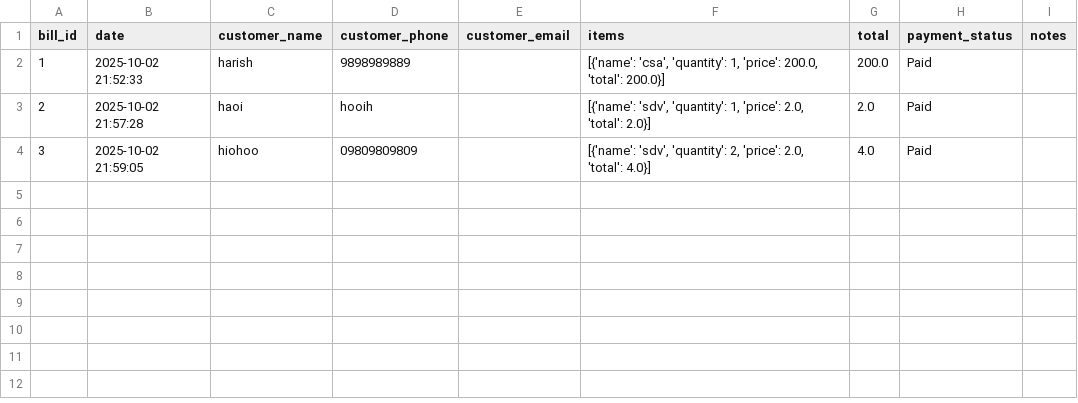
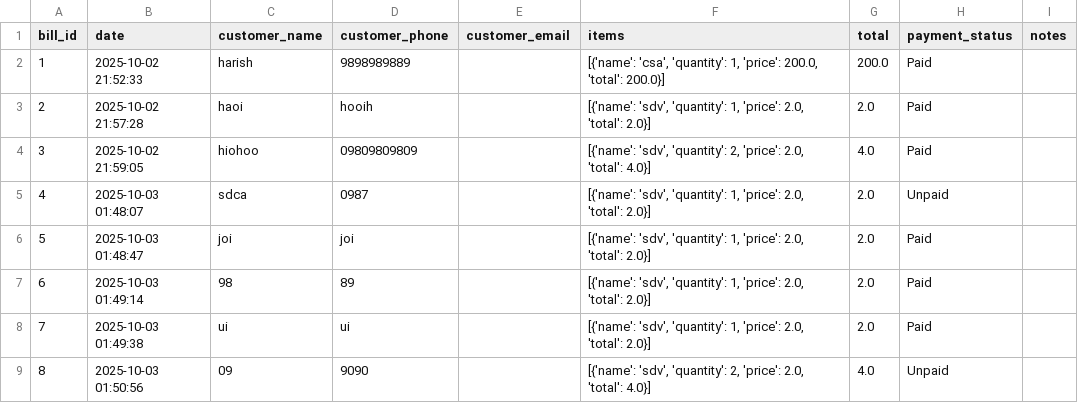
Before and after one commit to ameda09/billing_app, a CSV file: bills.csv, drawn as a sheet.

```diff
--- a/bills.csv
+++ b/bills.csv
@@ -4 +4,6 @@ bill_id,date,customer_name,customer_phone,customer_email,items,total,payment_sta
 3,2025-10-02 21:59:05,hiohoo,09809809809,,"[{'name': 'sdv', 'quantity': 2, 'price': 2.0, 'total': 4.0}]",4.0,Paid,
+4,2025-10-03 01:48:07,sdca,0987,,"[{'name': 'sdv', 'quantity': 1, 'price': 2.0, 'total': 2.0}]",2.0,Unpaid,
+5,2025-10-03 01:48:47,joi,joi,,"[{'name': 'sdv', 'quantity': 1, 'price': 2.0, 'total': 2.0}]",2.0,Paid,
+6,2025-10-03 01:49:14,98,89,,"[{'name': 'sdv', 'quantity': 1, 'price': 2.0, 'total': 2.0}]",2.0,Paid,
+7,2025-10-03 01:49:38,ui,ui,,"[{'name': 'sdv', 'quantity': 1, 'price': 2.0, 'total': 2.0}]",2.0,Paid,
+8,2025-10-03 01:50:56,09,9090,,"[{'name': 'sdv', 'quantity': 2, 'price': 2.0, 'total': 4.0}]",4.0,Unpaid,
```
Also changed, not shown: 6 other files.
